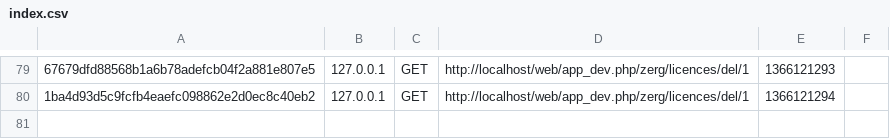
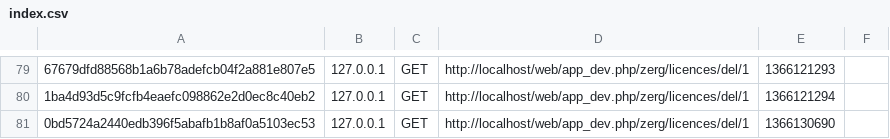
Before and after one commit to fmartinnicesoft/Zerg, a CSV file: app/cache/dev/profiler/index.csv, drawn as a sheet; only a part is shown, gaps mark what is left out; the diff names each change by its address in the sheet, - before the commit and + after, or states it on an @@ line.

```diff
--- a/app/cache/dev/profiler/index.csv
+++ b/app/cache/dev/profiler/index.csv
+row 81: 0bd5724a2440edb396f5abafb1b8af0a5103ec53 | 127.0.0.1 | GET | http://localhost/web/app_dev.php/zerg/licences/del/1 | 1366130690
```
Also changed, not shown: 8 other files.
